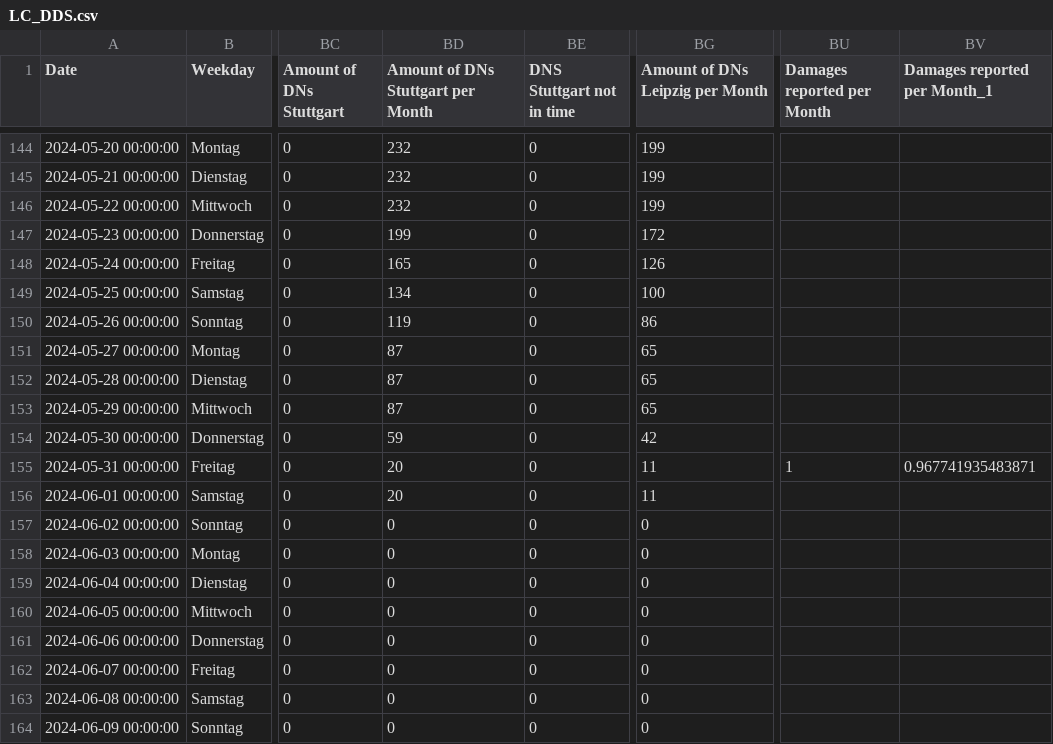
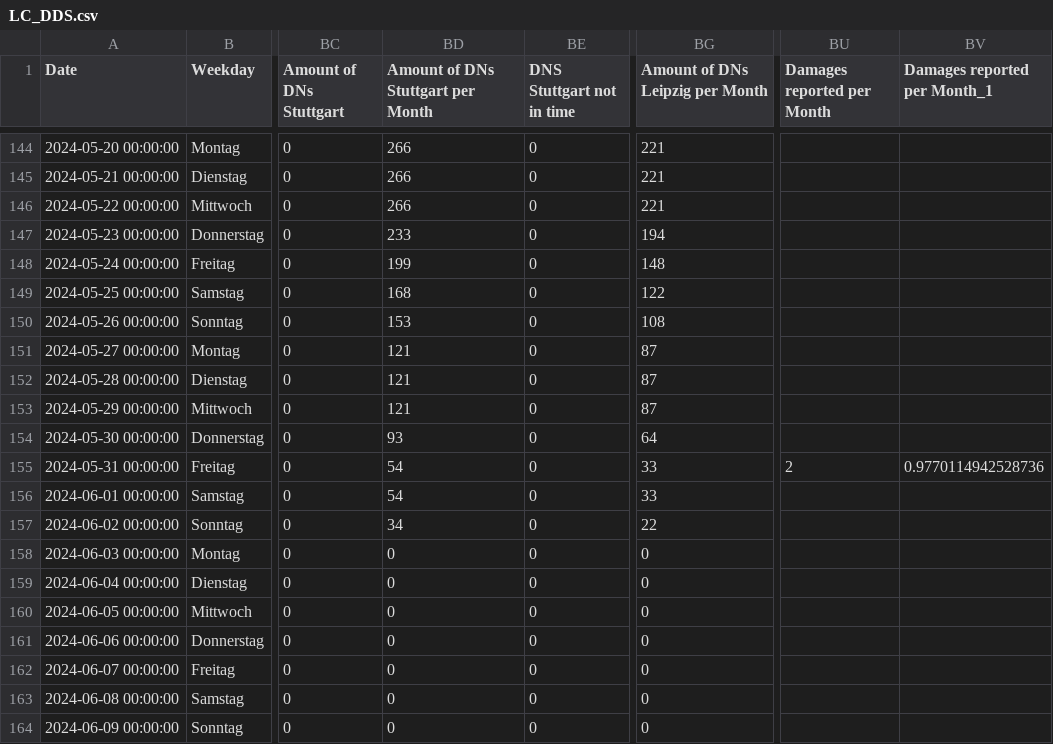
Before and after one commit to Nuckeln/PAMS, a CSV file: Data/con_backups/Quelle_PA_BLOBB/LC_DDS.csv, drawn as a sheet; only a part is shown, gaps mark what is left out; the diff covers the shown part only; the diff names each change by its address in the sheet, - before the commit and + after, or states it on an @@ line.

```diff
--- a/Data/con_backups/Quelle_PA_BLOBB/LC_DDS.csv
+++ b/Data/con_backups/Quelle_PA_BLOBB/LC_DDS.csv
-BD144:BD146: 232
+BD144:BD146: 266
-BG144:BG146 (Amount of DNs Leipzig per Month): 199
+BG144:BG146 (Amount of DNs Leipzig per Month): 221
-BD147: 199
+BD147: 233
-BG147 (Amount of DNs Leipzig per Month): 172
+BG147 (Amount of DNs Leipzig per Month): 194
-BD148: 165
+BD148: 199
-BG148 (Amount of DNs Leipzig per Month): 126
+BG148 (Amount of DNs Leipzig per Month): 148
-BD149: 134
+BD149: 168
-BG149 (Amount of DNs Leipzig per Month): 100
+BG149 (Amount of DNs Leipzig per Month): 122
-BD150: 119
+BD150: 153
-BG150 (Amount of DNs Leipzig per Month): 86
+BG150 (Amount of DNs Leipzig per Month): 108
-BD151:BD153: 87
+BD151:BD153: 121
-BG151:BG153 (Amount of DNs Leipzig per Month): 65
+BG151:BG153 (Amount of DNs Leipzig per Month): 87
-BD154: 59
+BD154: 93
-BG154 (Amount of DNs Leipzig per Month): 42
+BG154 (Amount of DNs Leipzig per Month): 64
-BD155:BD156: 20
+BD155:BD156: 54
-BG155:BG156 (Amount of DNs Leipzig per Month): 11
+BG155:BG156 (Amount of DNs Leipzig per Month): 33
-BU155 (Damages reported per Month): 1
+BU155 (Damages reported per Month): 2
-BV155 (Damages reported per Month_1): 0.967741935483871
+BV155 (Damages reported per Month_1): 0.9770114942528736
-BD157: 0
+BD157: 34
-BG157 (Amount of DNs Leipzig per Month): 0
+BG157 (Amount of DNs Leipzig per Month): 22
```
Also changed, not shown: 40 edited cells elsewhere in this file, 4 other files.
